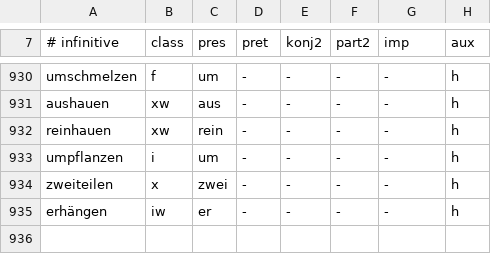
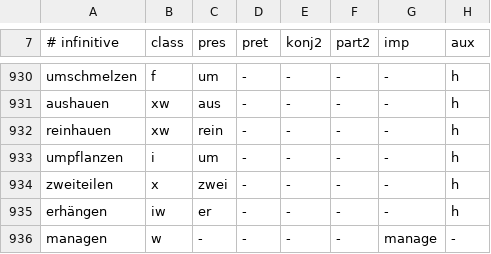
Before and after one commit to ablaut-dev/ablaut, a TSV file: data/deu/verbs.tsv, drawn as a sheet; only a part is shown, gaps mark what is left out; the diff names each change by its address in the sheet, - before the commit and + after, or states it on an @@ line.

```diff
--- a/data/deu/verbs.tsv
+++ b/data/deu/verbs.tsv
+row 936: managen | w | - | - | - | - | manage | -
```
Also changed, not shown: 4 other files.
